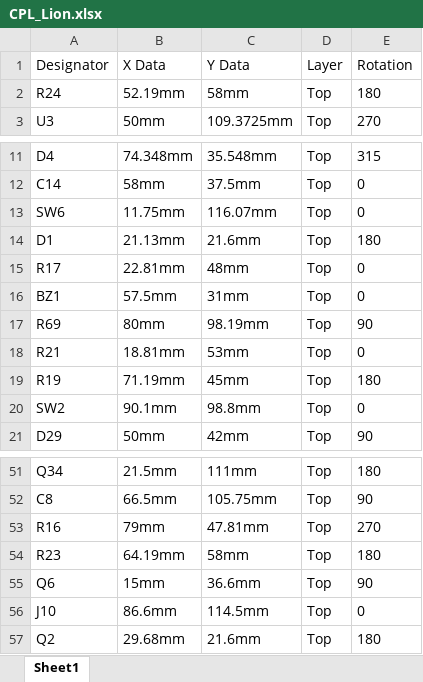
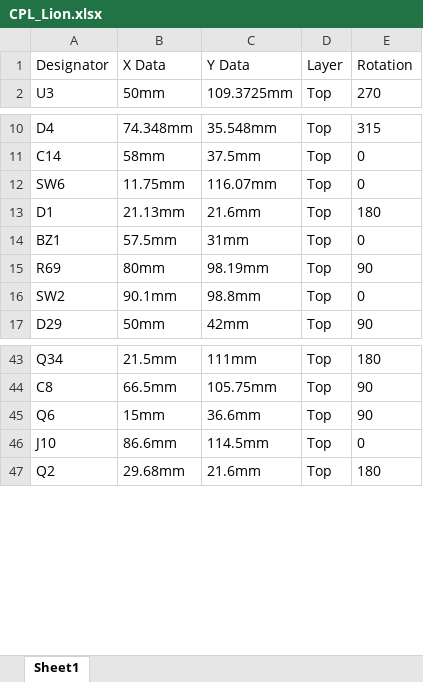
Before and after one commit to MukeshSethy/micromouse-runner, an Excel workbook: pcb/JLCPCB_2layers_simplified/xiao_linefollower/production_2layer/lioncircuits/CPL_Lion.xlsx, sheet Sheet1, drawn as a sheet; only a part is shown, gaps mark what is left out; values as stored, in another font and other column widths than the file's, no borders; removed rows and columns are numbered as before the commit, all else as after; the diff covers the shown part only; the diff names each change by its address in the sheet, - before the commit and + after, or states it on an @@ line.

```diff
--- a/pcb/JLCPCB_2layers_simplified/xiao_linefollower/production_2layer/lioncircuits/CPL_Lion.xlsx (sheet Sheet1)
+++ b/pcb/JLCPCB_2layers_simplified/xiao_linefollower/production_2layer/lioncircuits/CPL_Lion.xlsx (sheet Sheet1)
-row 2: R24 | 52.19mm | 58mm | Top | 180
-row 15: R17 | 22.81mm | 48mm | Top | 0
-row 18: R21 | 18.81mm | 53mm | Top | 0
-row 19: R19 | 71.19mm | 45mm | Top | 180
-row 53: R16 | 79mm | 47.81mm | Top | 270
-row 54: R23 | 64.19mm | 58mm | Top | 180
```
Also changed, not shown: 11 added rows and 5 removed rows elsewhere in this sheet, pcb/JLCPCB_2layers_simplified/xiao_linefollower/production_2layer/jlcpcb/BOM_JLC-assembly.xlsx, pcb/JLCPCB_2layers_simplified/xiao_linefollower/production_2layer/jlcpcb/CPL_JLC-assembly.xlsx, 8 other files.
